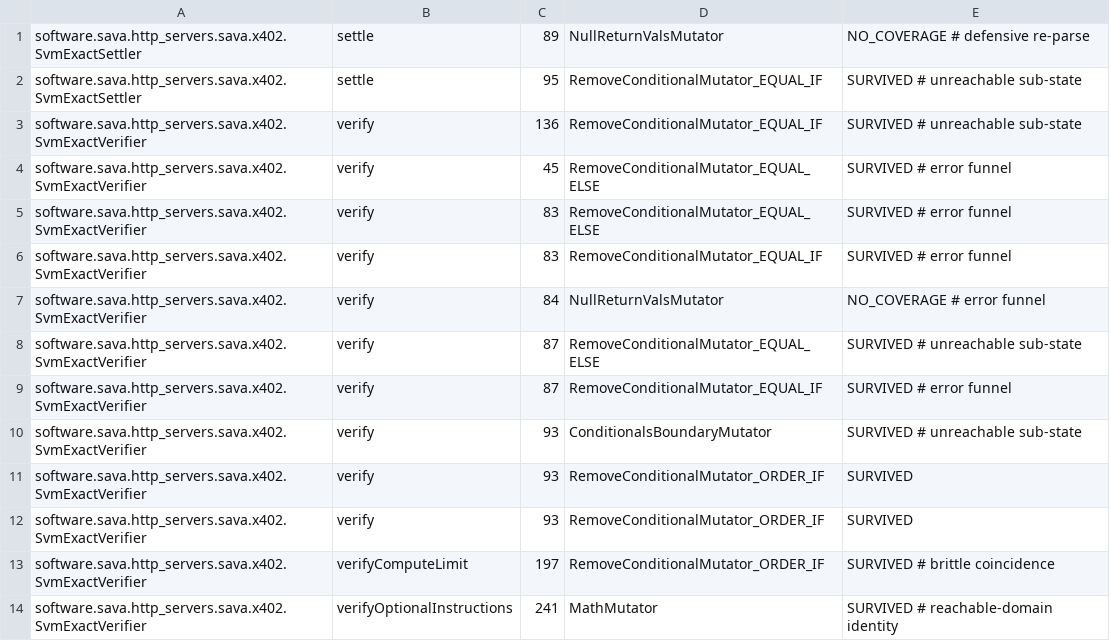
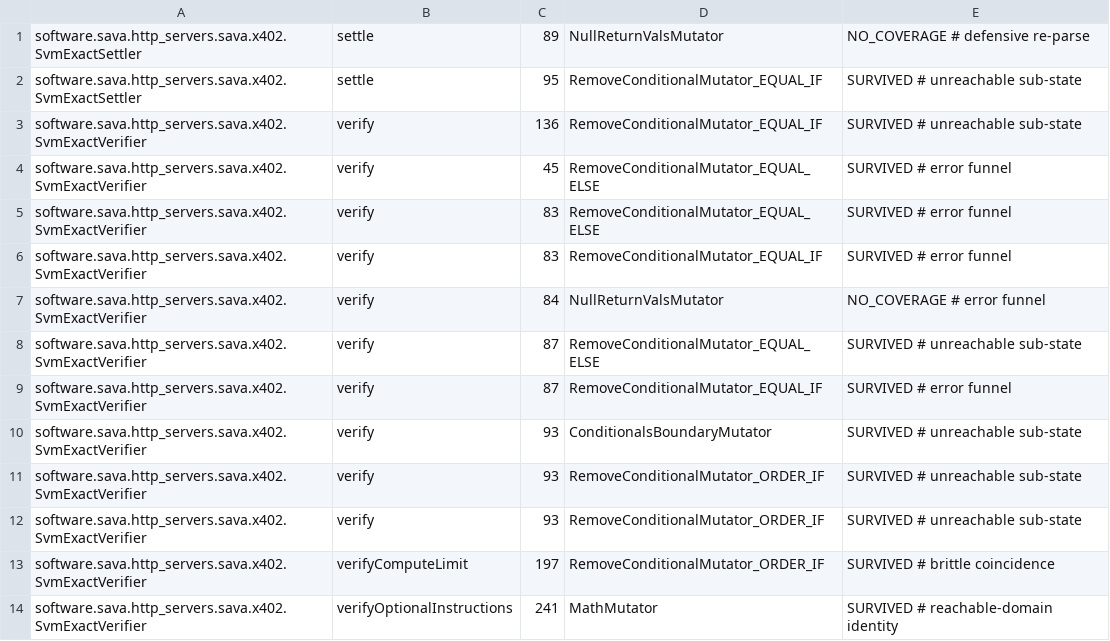
Before and after one commit to sava-software/http-servers, a CSV file: http-servers-sava/config/pitest/x402-accepted.csv, drawn as a sheet.

```diff
--- a/http-servers-sava/config/pitest/x402-accepted.csv
+++ b/http-servers-sava/config/pitest/x402-accepted.csv
@@ -10,4 +10,4 @@ software.sava.http_servers.sava.x402.SvmExactVerifier,verify,87,RemoveConditiona
 software.sava.http_servers.sava.x402.SvmExactVerifier,verify,93,ConditionalsBoundaryMutator,SURVIVED # unreachable sub-state
-software.sava.http_servers.sava.x402.SvmExactVerifier,verify,93,RemoveConditionalMutator_ORDER_IF,SURVIVED
-software.sava.http_servers.sava.x402.SvmExactVerifier,verify,93,RemoveConditionalMutator_ORDER_IF,SURVIVED
+software.sava.http_servers.sava.x402.SvmExactVerifier,verify,93,RemoveConditionalMutator_ORDER_IF,SURVIVED # unreachable sub-state
+software.sava.http_servers.sava.x402.SvmExactVerifier,verify,93,RemoveConditionalMutator_ORDER_IF,SURVIVED # unreachable sub-state
 software.sava.http_servers.sava.x402.SvmExactVerifier,verifyComputeLimit,197,RemoveConditionalMutator_ORDER_IF,SURVIVED # brittle coincidence
```
Also changed, not shown: http-servers-jetty/config/pitest/dispatch-accepted.csv, http-servers-sava/config/pitest/handlers-accepted.csv, 2 other files.
